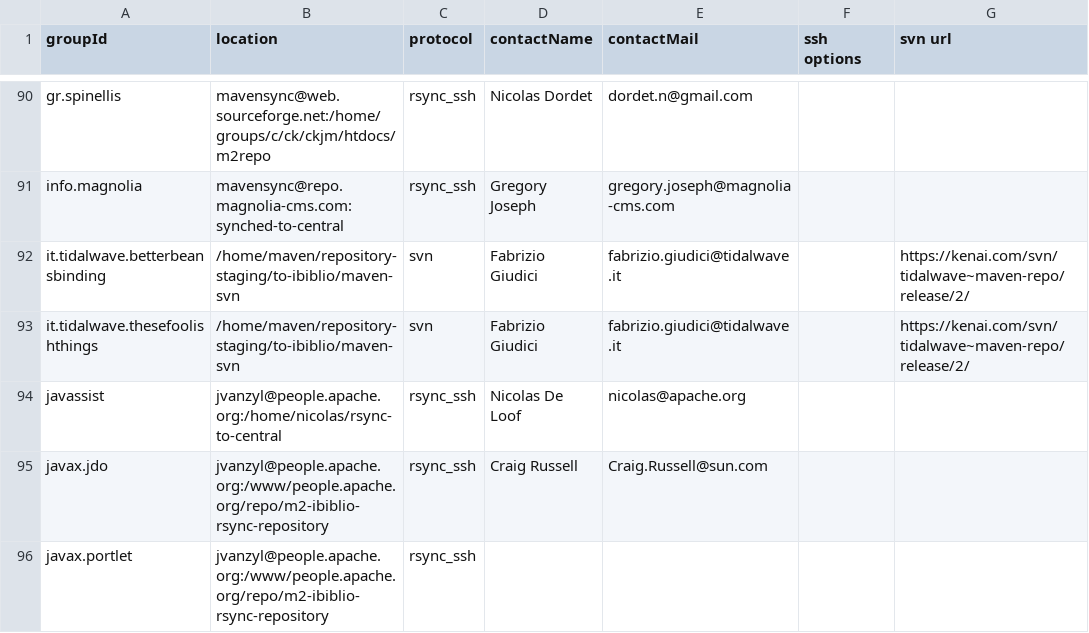
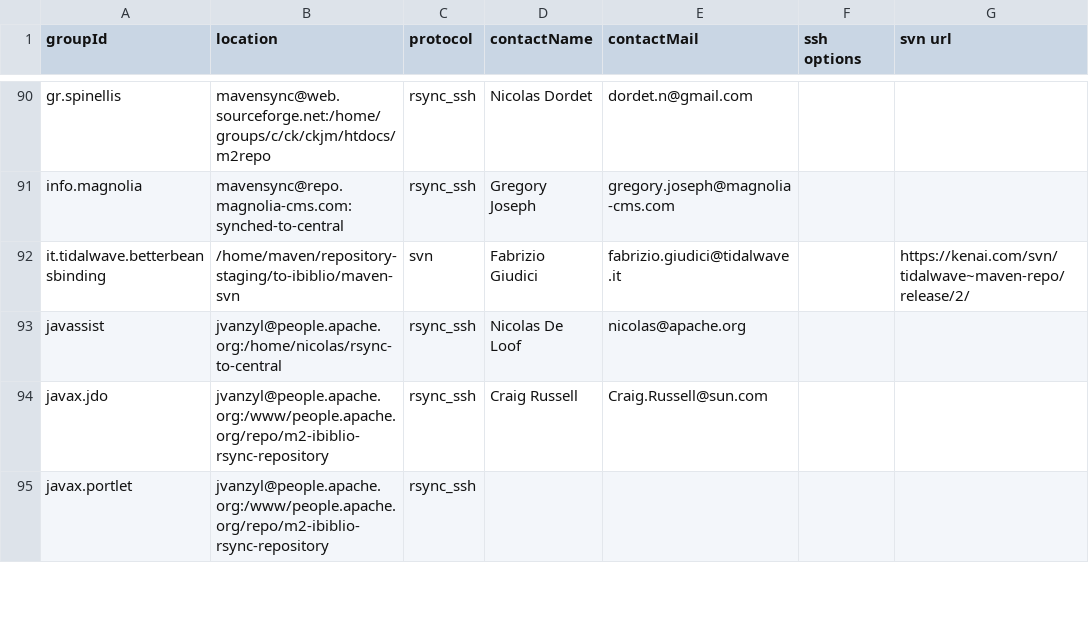
Before and after one commit to apache/maven-repository-tools, a CSV file: src/bin/synchronize/m2-sync/sync.csv, drawn as a sheet; only a part is shown, gaps mark what is left out.

Commit message:
MAVENUPLOAD-2745: Now deploying to Nexus @ OSS
git-svn-id: https://svn.apache.org/repos/asf/maven/repository-tools/trunk@915696 13f79535-47bb-0310-9956-ffa450edef68

```diff
--- a/src/bin/synchronize/m2-sync/sync.csv
+++ b/src/bin/synchronize/m2-sync/sync.csv
@@ -92,3 +92,2 @@
 "it.tidalwave.betterbeansbinding","/home/maven/repository-staging/to-ibiblio/maven-svn","svn","Fabrizio Giudici","fabrizio.giudici@tidalwave.it",,"https://kenai.com/svn/tidalwave~maven-repo/release/2/"
-"it.tidalwave.thesefoolishthings","/home/maven/repository-staging/to-ibiblio/maven-svn","svn","Fabrizio Giudici","fabrizio.giudici@tidalwave.it",,"https://kenai.com/svn/tidalwave~maven-repo/release/2/"
 "javassist","jvanzyl@people.apache.org:/home/nicolas/rsync-to-central","rsync_ssh","Nicolas De Loof","nicolas@apache.org",,
```
